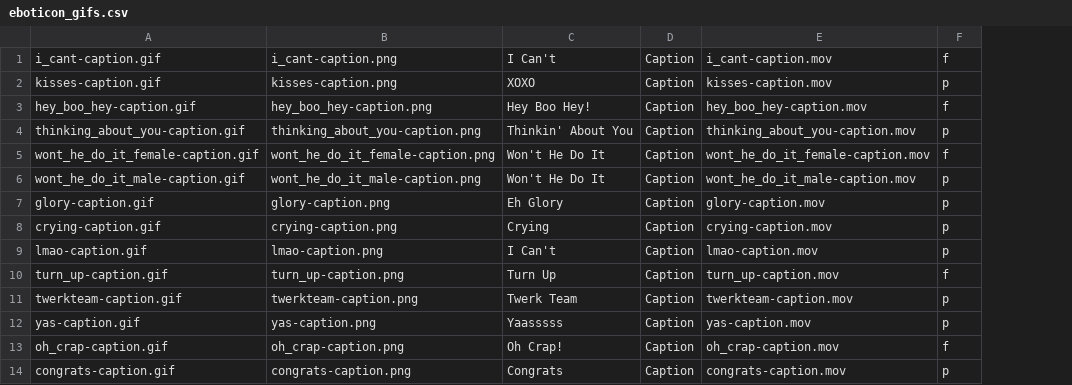
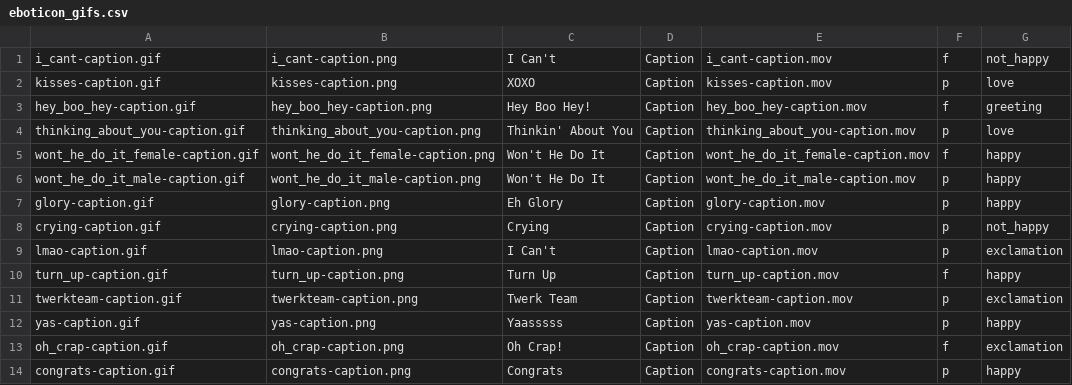
Before and after one commit to cosmicarrows/Eboticon-iOS, a CSV file: Eboticon1.2/eboticon_gifs.csv, drawn as a sheet; only a part is shown; the diff names each change by its address in the sheet, - before the commit and + after, or states it on an @@ line.

Commit message:
- add emotion categorization to EboticonGif model

```diff
--- a/Eboticon1.2/eboticon_gifs.csv
+++ b/Eboticon1.2/eboticon_gifs.csv
+column G, rows 1-14: not_happy | love | greeting | love | happy | happy | happy | not_happy | exclamation | happy | exclamation | happy | exclamation | happy
```
Also changed, not shown: 3 other files.
